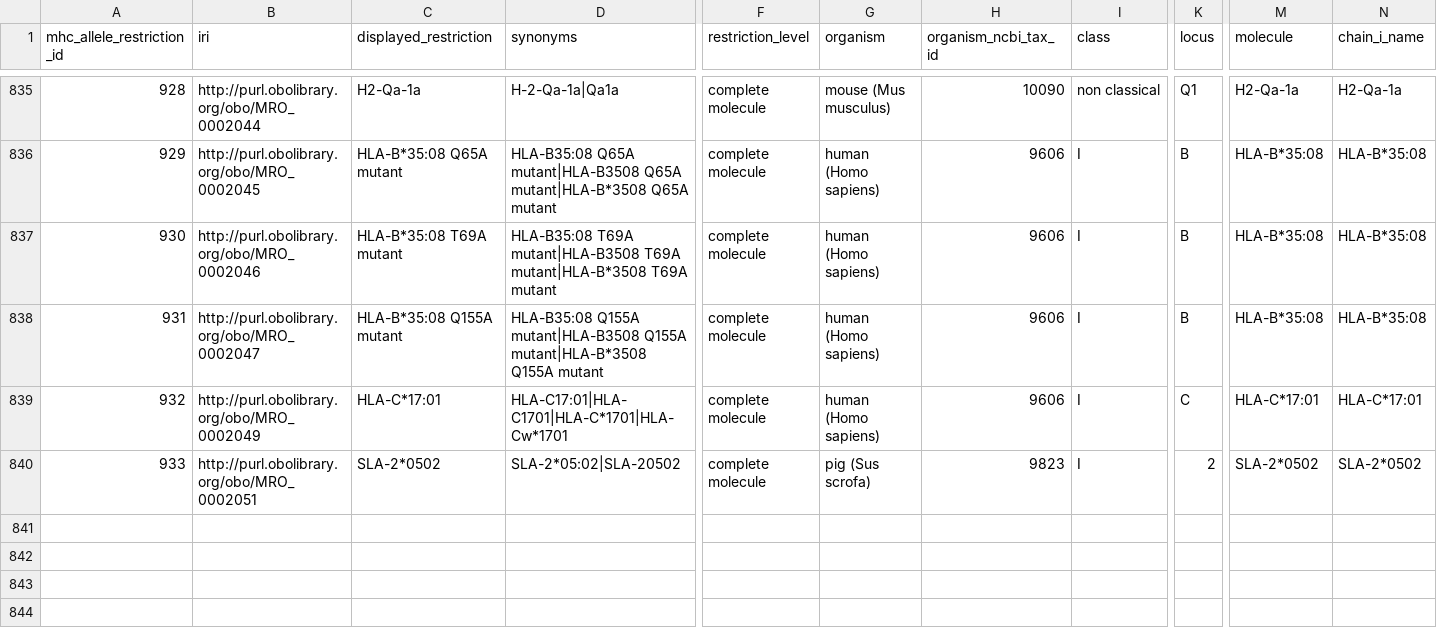
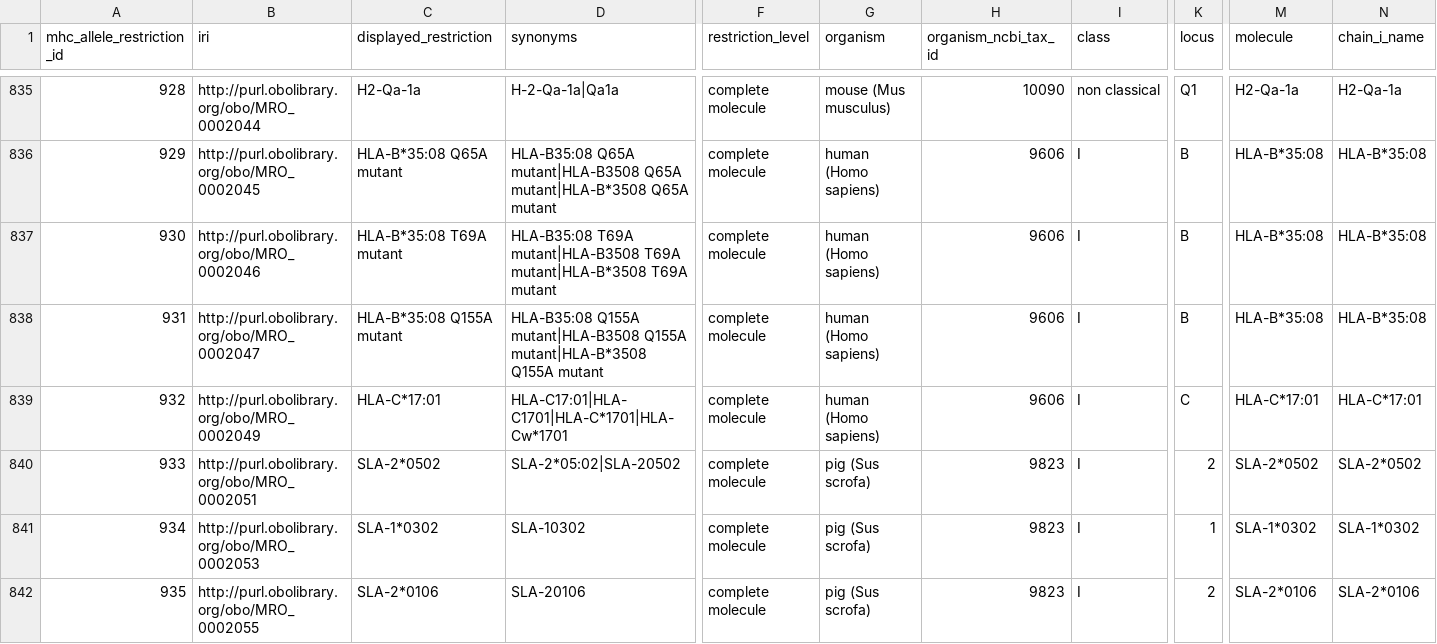
Before and after one commit to IEDB/MRO, a TSV file: iedb/mhc_allele_restriction.tsv, drawn as a sheet; only a part is shown, gaps mark what is left out; rows hold the shown columns only; the diff names each change by its address in the sheet, - before the commit and + after, or states it on an @@ line.

```diff
--- a/iedb/mhc_allele_restriction.tsv
+++ b/iedb/mhc_allele_restriction.tsv
+row 841: 934 | http://purl.obolibrary.org/obo/MRO_0002053 | SLA-1*0302 | SLA-10302 | complete molecule | pig (Sus scrofa) | 9823 | I | 1 | SLA-1*0302 | SLA-1*0302
+row 842: 935 | http://purl.obolibrary.org/obo/MRO_0002055 | SLA-2*0106 | SLA-20106 | complete molecule | pig (Sus scrofa) | 9823 | I | 2 | SLA-2*0106 | SLA-2*0106
```
Also changed, not shown: iedb/ALLELE_FINDER_NAMES.csv, iedb/ALLELE_FINDER_SEARCH.csv, 8 other files.
